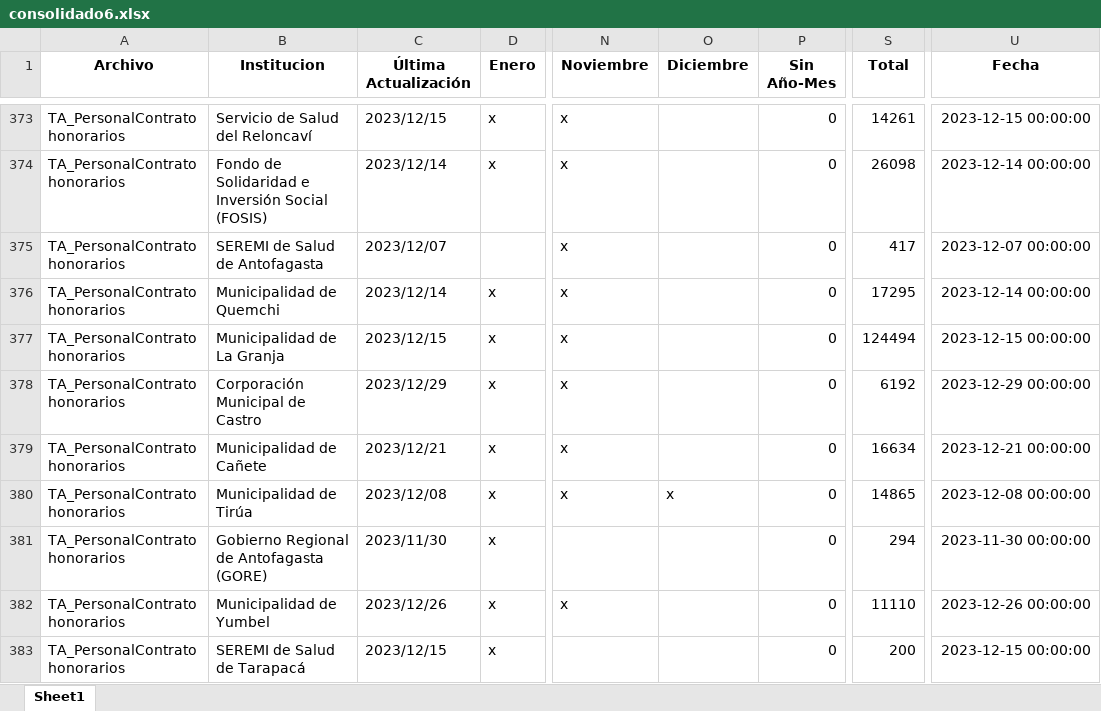
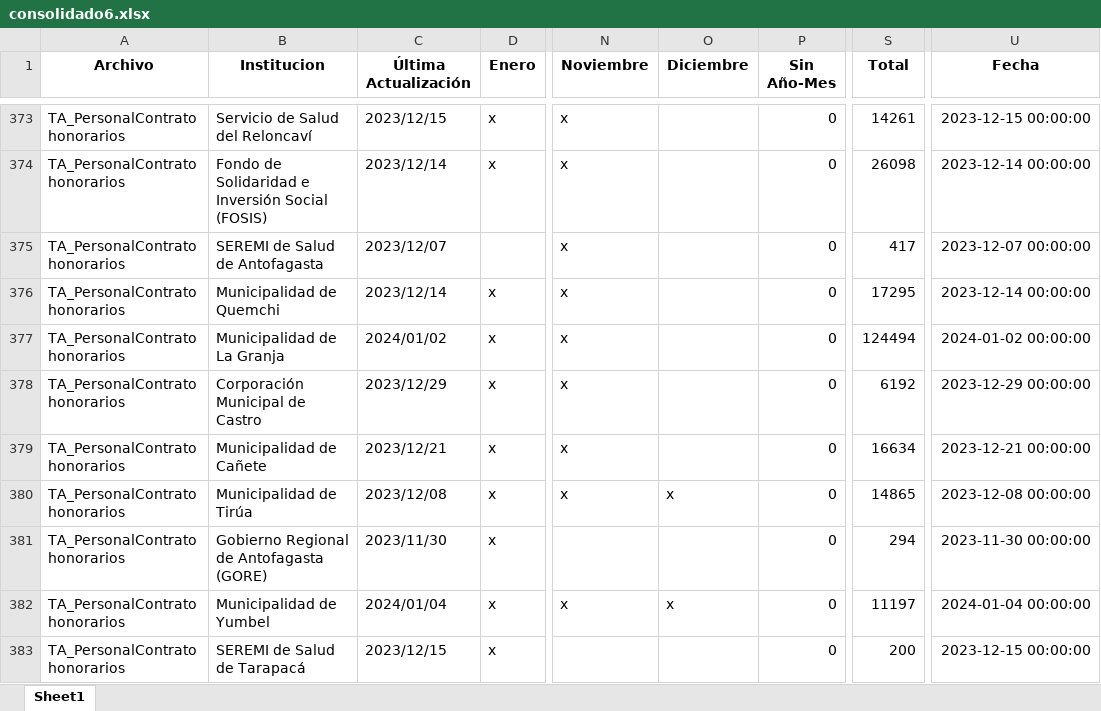
Before and after one commit to Sud-Austral/action_transparencia, an Excel workbook: consolidado6.xlsx, sheet Sheet1, drawn as a sheet; only a part is shown, gaps mark what is left out; values as stored, in another font and other column widths than the file's, no borders; the diff covers the shown part only; the diff names each change by its address in the sheet, - before the commit and + after, or states it on an @@ line.

```diff
--- a/consolidado6.xlsx (sheet Sheet1)
+++ b/consolidado6.xlsx (sheet Sheet1)
-C377 (Última Actualización): 2023/12/15
+C377 (Última Actualización): 2024/01/02
-U377 (Fecha): 2023-12-15 00:00:00
+U377 (Fecha): 2024-01-02 00:00:00
-C382 (Última Actualización): 2023/12/26
+C382 (Última Actualización): 2024/01/04
-O382 (Diciembre): (empty)
+O382 (Diciembre): x
-S382 (Total): 11110
+S382 (Total): 11197
-U382 (Fecha): 2023-12-26 00:00:00
+U382 (Fecha): 2024-01-04 00:00:00
```
Also changed, not shown: 264 edited cells elsewhere in this sheet.
